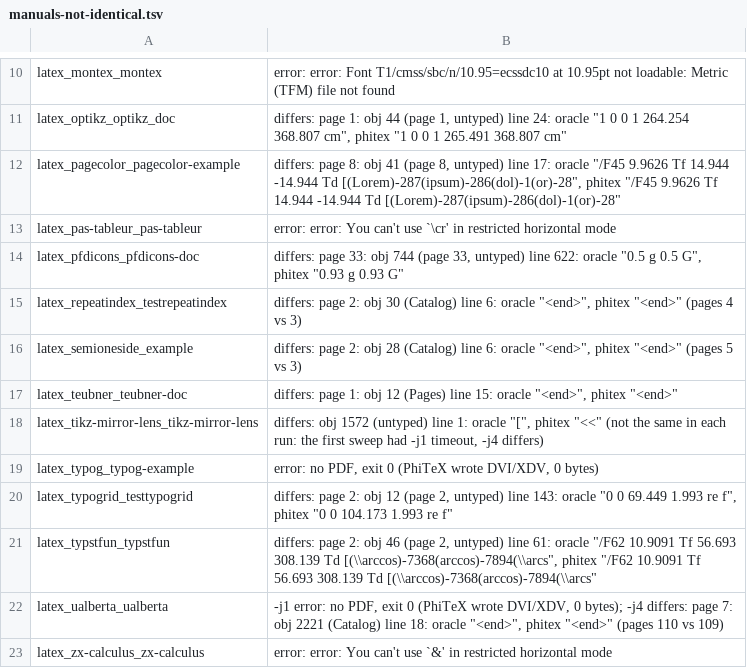
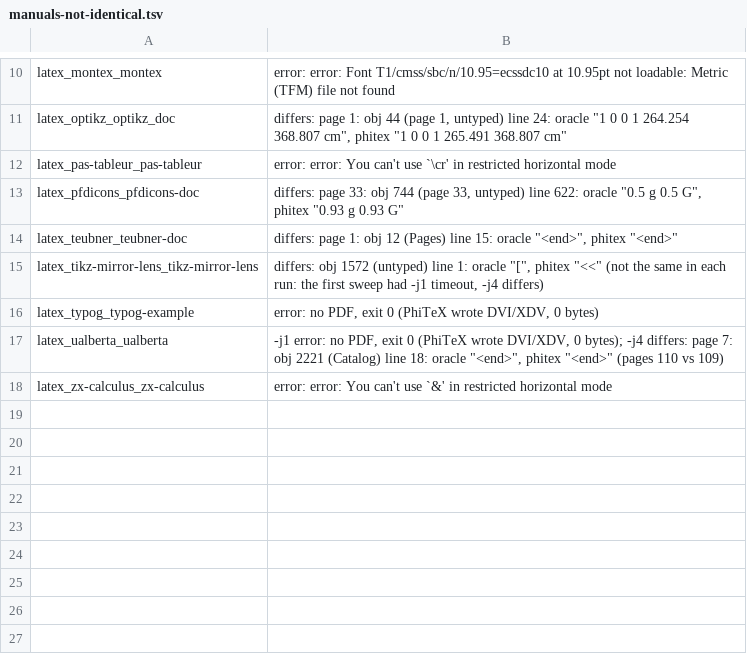
Before and after one commit to accl-kaust/PhiTeX, a TSV file: ci/manuals-not-identical.tsv, drawn as a sheet; only a part is shown, gaps mark what is left out.

```diff
--- a/ci/manuals-not-identical.tsv
+++ b/ci/manuals-not-identical.tsv
@@ -11,7 +11,4 @@ latex_montex_montex	error: error: Font T1/cmss/sbc/n/10.95=ecssdc10 at 10.95pt n
 latex_optikz_optikz_doc	differs: page 1: obj 44 (page 1, untyped) line 24: oracle "1 0 0 1 264.254 368.807 cm", phitex "1 0 0 1 265.491 368.807 cm"
-latex_pagecolor_pagecolor-example	differs: page 8: obj 41 (page 8, untyped) line 17: oracle "/F45 9.9626 Tf 14.944 -14.944 Td [(Lorem)-287(ipsum)-286(dol)-1(or)-28", phitex "/F45 9.9626 Tf 14.944 -14.944 Td [(Lorem)-287(ipsum)-286(dol)-1(or)-28"
 latex_pas-tableur_pas-tableur	error: error: You can't use `\cr' in restricted horizontal mode
 latex_pfdicons_pfdicons-doc	differs: page 33: obj 744 (page 33, untyped) line 622: oracle "0.5 g 0.5 G", phitex "0.93 g 0.93 G"
-latex_repeatindex_testrepeatindex	differs: page 2: obj 30 (Catalog) line 6: oracle "<end>", phitex "<end>" (pages 4 vs 3)
-latex_semioneside_example	differs: page 2: obj 28 (Catalog) line 6: oracle "<end>", phitex "<end>" (pages 5 vs 3)
 latex_teubner_teubner-doc	differs: page 1: obj 12 (Pages) line 15: oracle "<end>", phitex "<end>"
@@ -19,4 +16,2 @@ latex_tikz-mirror-lens_tikz-mirror-lens	differs: obj 1572 (untyped) line 1: orac
 latex_typog_typog-example	error: no PDF, exit 0 (PhiTeX wrote DVI/XDV, 0 bytes)
-latex_typogrid_testtypogrid	differs: page 2: obj 12 (page 2, untyped) line 143: oracle "0 0 69.449 1.993 re f", phitex "0 0 104.173 1.993 re f"
-latex_typstfun_typstfun	differs: page 2: obj 46 (page 2, untyped) line 61: oracle "/F62 10.9091 Tf 56.693 308.139 Td [(\\arccos)-7368(arccos)-7894(\\arcs", phitex "/F62 10.9091 Tf 56.693 308.139 Td [(\\arccos)-7368(arccos)-7894(\\arcs"
 latex_ualberta_ualberta	-j1 error: no PDF, exit 0 (PhiTeX wrote DVI/XDV, 0 bytes); -j4 differs: page 7: obj 2221 (Catalog) line 18: oracle "<end>", phitex "<end>" (pages 110 vs 109)
```
Also changed, not shown: 6 other files.
